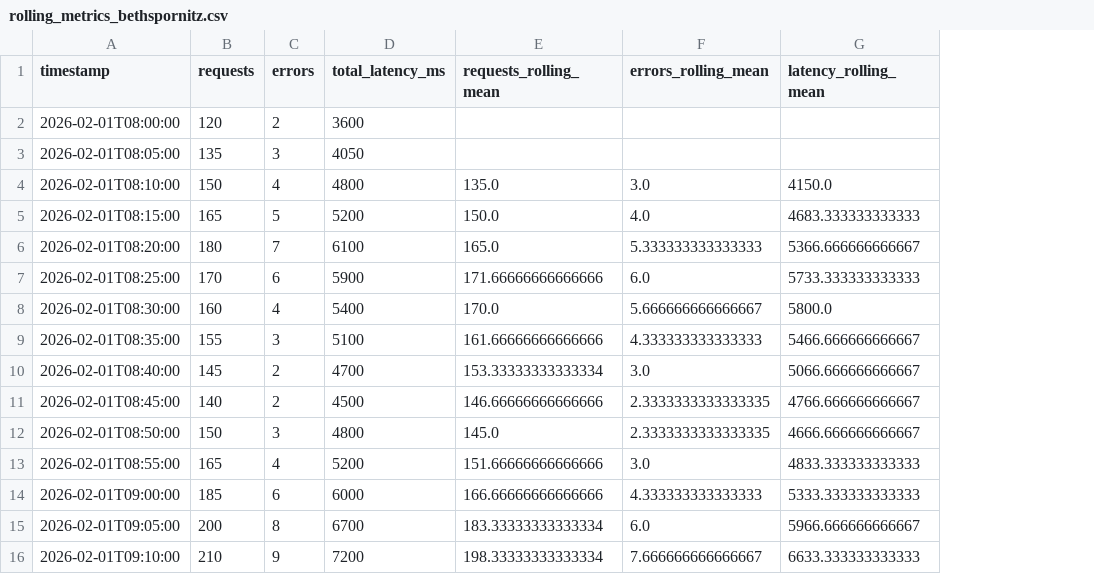
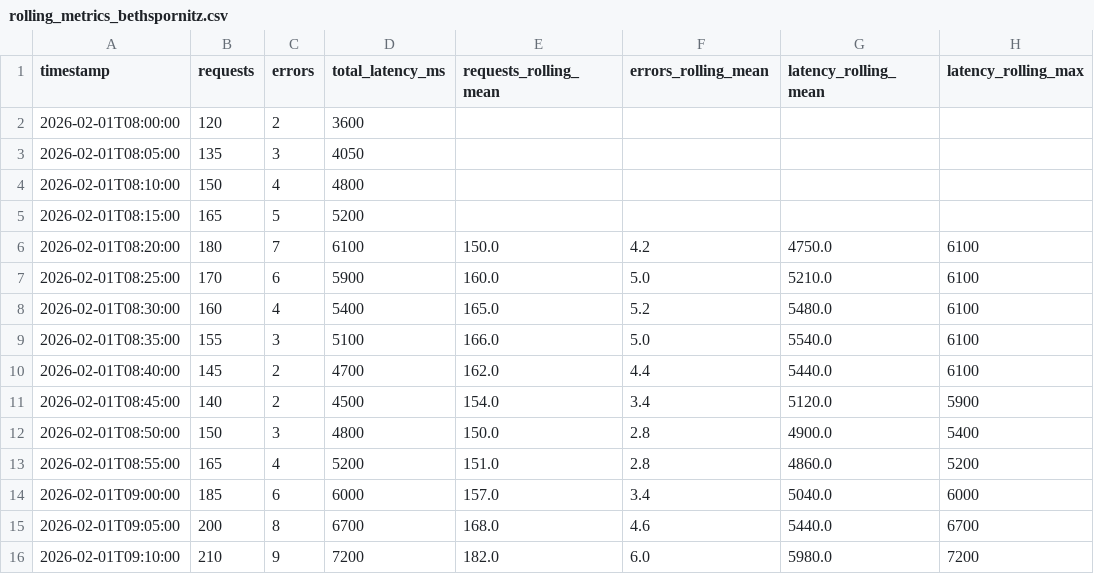
Before and after one commit to BethSpornitz/cintel-04-rolling-monitoring, a CSV file: artifacts/rolling_metrics_bethspornitz.csv, drawn as a sheet; the diff names each change by its address in the sheet, - before the commit and + after, or states it on an @@ line.

Commit message:
Modify rolling monitor with 5-row window and latency max

```diff
--- a/artifacts/rolling_metrics_bethspornitz.csv
+++ b/artifacts/rolling_metrics_bethspornitz.csv
+column H (latency_rolling_max), rows 6-16: 6100 | 6100 | 6100 | 6100 | 6100 | 5900 | 5400 | 5200 | 6000 | 6700 | 7200
-E4 (requests_rolling_mean): 135.0
+E4 (requests_rolling_mean): (empty)
-F4 (errors_rolling_mean): 3.0
+F4 (errors_rolling_mean): (empty)
-G4 (latency_rolling_mean): 4150.0
+G4 (latency_rolling_mean): (empty)
-E5 (requests_rolling_mean): 150.0
+E5 (requests_rolling_mean): (empty)
-F5 (errors_rolling_mean): 4.0
+F5 (errors_rolling_mean): (empty)
-G5 (latency_rolling_mean): 4683.333333333333
+G5 (latency_rolling_mean): (empty)
-E6 (requests_rolling_mean): 165.0
+E6 (requests_rolling_mean): 150.0
-F6 (errors_rolling_mean): 5.333333333333333
+F6 (errors_rolling_mean): 4.2
-G6 (latency_rolling_mean): 5366.666666666667
+G6 (latency_rolling_mean): 4750.0
-E7 (requests_rolling_mean): 171.66666666666666
+E7 (requests_rolling_mean): 160.0
-F7 (errors_rolling_mean): 6.0
+F7 (errors_rolling_mean): 5.0
-G7 (latency_rolling_mean): 5733.333333333333
+G7 (latency_rolling_mean): 5210.0
-E8 (requests_rolling_mean): 170.0
+E8 (requests_rolling_mean): 165.0
-F8 (errors_rolling_mean): 5.666666666666667
+F8 (errors_rolling_mean): 5.2
-G8 (latency_rolling_mean): 5800.0
+G8 (latency_rolling_mean): 5480.0
-E9 (requests_rolling_mean): 161.66666666666666
+E9 (requests_rolling_mean): 166.0
-F9 (errors_rolling_mean): 4.333333333333333
+F9 (errors_rolling_mean): 5.0
-G9 (latency_rolling_mean): 5466.666666666667
+G9 (latency_rolling_mean): 5540.0
-E10 (requests_rolling_mean): 153.33333333333334
+E10 (requests_rolling_mean): 162.0
-F10 (errors_rolling_mean): 3.0
+F10 (errors_rolling_mean): 4.4
-G10 (latency_rolling_mean): 5066.666666666667
+G10 (latency_rolling_mean): 5440.0
-E11 (requests_rolling_mean): 146.66666666666666
+E11 (requests_rolling_mean): 154.0
-F11 (errors_rolling_mean): 2.3333333333333335
+F11 (errors_rolling_mean): 3.4
-G11 (latency_rolling_mean): 4766.666666666667
+G11 (latency_rolling_mean): 5120.0
-E12 (requests_rolling_mean): 145.0
+E12 (requests_rolling_mean): 150.0
-F12 (errors_rolling_mean): 2.3333333333333335
+F12 (errors_rolling_mean): 2.8
-G12 (latency_rolling_mean): 4666.666666666667
+G12 (latency_rolling_mean): 4900.0
-E13 (requests_rolling_mean): 151.66666666666666
+E13 (requests_rolling_mean): 151.0
-F13 (errors_rolling_mean): 3.0
+F13 (errors_rolling_mean): 2.8
-G13 (latency_rolling_mean): 4833.333333333333
+G13 (latency_rolling_mean): 4860.0
-E14 (requests_rolling_mean): 166.66666666666666
+E14 (requests_rolling_mean): 157.0
-F14 (errors_rolling_mean): 4.333333333333333
+F14 (errors_rolling_mean): 3.4
-G14 (latency_rolling_mean): 5333.333333333333
+G14 (latency_rolling_mean): 5040.0
-E15 (requests_rolling_mean): 183.33333333333334
+E15 (requests_rolling_mean): 168.0
-F15 (errors_rolling_mean): 6.0
+F15 (errors_rolling_mean): 4.6
-G15 (latency_rolling_mean): 5966.666666666667
+G15 (latency_rolling_mean): 5440.0
-E16 (requests_rolling_mean): 198.33333333333334
+E16 (requests_rolling_mean): 182.0
-F16 (errors_rolling_mean): 7.666666666666667
+F16 (errors_rolling_mean): 6.0
-G16 (latency_rolling_mean): 6633.333333333333
+G16 (latency_rolling_mean): 5980.0
```
Also changed, not shown: 2 other files.
